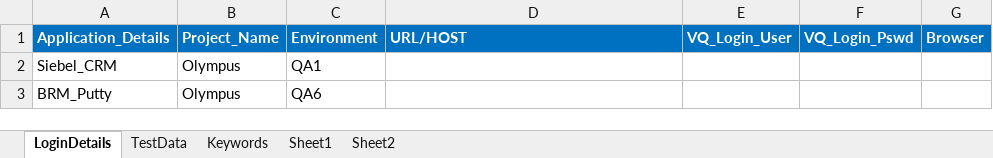
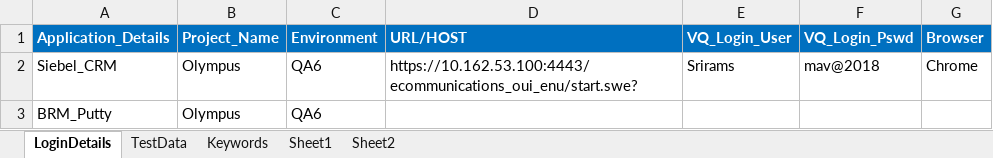
Before and after one commit to imran0404y/VFQA_Parallel, an Excel workbook: Framework/Database/TestDataDB.xlsx, sheet LoginDetails, drawn as a sheet; values as stored, in another font and other column widths than the file's, no borders; the diff names each change by its address in the sheet, - before the commit and + after, or states it on an @@ line.

```diff
--- a/Framework/Database/TestDataDB.xlsx (sheet LoginDetails)
+++ b/Framework/Database/TestDataDB.xlsx (sheet LoginDetails)
-C2 (Environment): QA1
+C2 (Environment): QA6
-D2 (URL/HOST): (empty)
+D2 (URL/HOST): https://10.162.53.100:4443/ecommunications_oui_enu/start.swe?
-E2 (VQ_Login_User): (empty)
+E2 (VQ_Login_User): Srirams
-F2 (VQ_Login_Pswd): (empty)
+F2 (VQ_Login_Pswd): mav@2018
-G2 (Browser): (empty)
+G2 (Browser): Chrome
```
Also changed, not shown: sheet TestData, Directory/VFQA_TestDesign.xlsm, Framework/Storage/CommonDirectory.xlsx, 5 other files.
